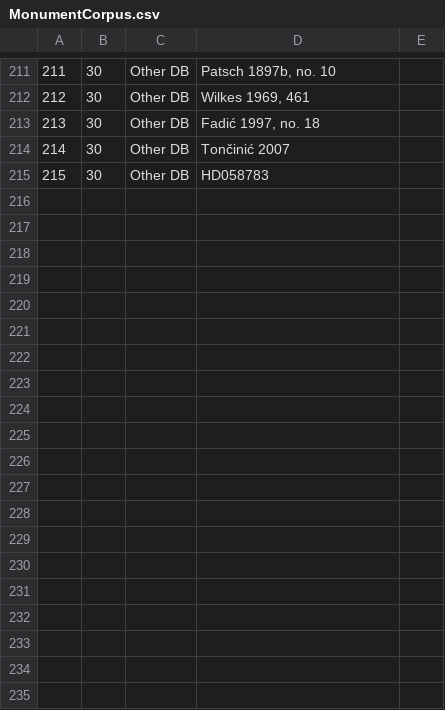
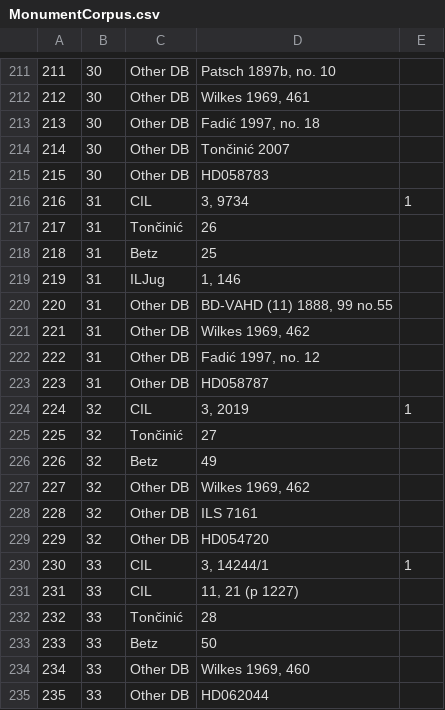
Before and after one commit to EwanSC/BromansCoopey, a CSV file: MonumentCorpus.csv, drawn as a sheet; only a part is shown, gaps mark what is left out; the diff covers the shown part only; the diff names each change by its address in the sheet, - before the commit and + after, or states it on an @@ line.

Commit message:
data entry

```diff
--- a/MonumentCorpus.csv
+++ b/MonumentCorpus.csv
+row 216: 216 | 31 | CIL | 3, 9734 | 1
+row 217: 217 | 31 | Tončinić | 26
+row 218: 218 | 31 | Betz | 25
+row 219: 219 | 31 | ILJug | 1, 146
+row 220: 220 | 31 | Other DB | BD-VAHD (11) 1888, 99 no.55
+row 221: 221 | 31 | Other DB | Wilkes 1969, 462
+row 222: 222 | 31 | Other DB | Fadić 1997, no. 12
+row 223: 223 | 31 | Other DB | HD058787
+row 224: 224 | 32 | CIL | 3, 2019 | 1
+row 225: 225 | 32 | Tončinić | 27
+row 226: 226 | 32 | Betz | 49
+row 227: 227 | 32 | Other DB | Wilkes 1969, 462
+row 228: 228 | 32 | Other DB | ILS 7161
+row 229: 229 | 32 | Other DB | HD054720
+row 230: 230 | 33 | CIL | 3, 14244/1 | 1
+row 231: 231 | 33 | CIL | 11, 21 (p 1227)
+row 232: 232 | 33 | Tončinić | 28
+row 233: 233 | 33 | Betz | 50
+row 234: 234 | 33 | Other DB | Wilkes 1969, 460
+row 235: 235 | 33 | Other DB | HD062044
```
Also changed, not shown: 11 added rows and 2 edited cells elsewhere in this file, MonumentMilitaryOffice.csv, monument-spreadsheet.csv, 2 other files.
